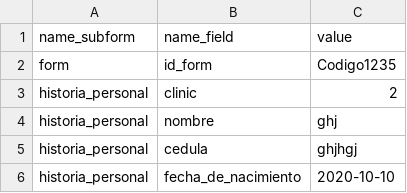
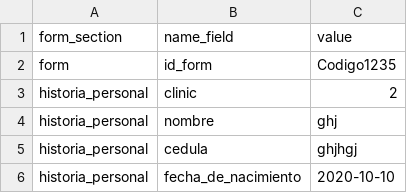
Before and after one commit to KevinR98/MammoTrck-WEB-, a CSV file: mammotrck_repo/csv_examples/primero.csv, drawn as a sheet; only a part is shown.

```diff
--- a/mammotrck_repo/csv_examples/primero.csv
+++ b/mammotrck_repo/csv_examples/primero.csv
@@ -1,2 +1,2 @@
-name_subform,name_field,value
+form_section,name_field,value
 form,id_form,Codigo1235
```
Also changed, not shown: mammotrck_repo/csv_examples/SAFASTA.csv, 2 other files.
